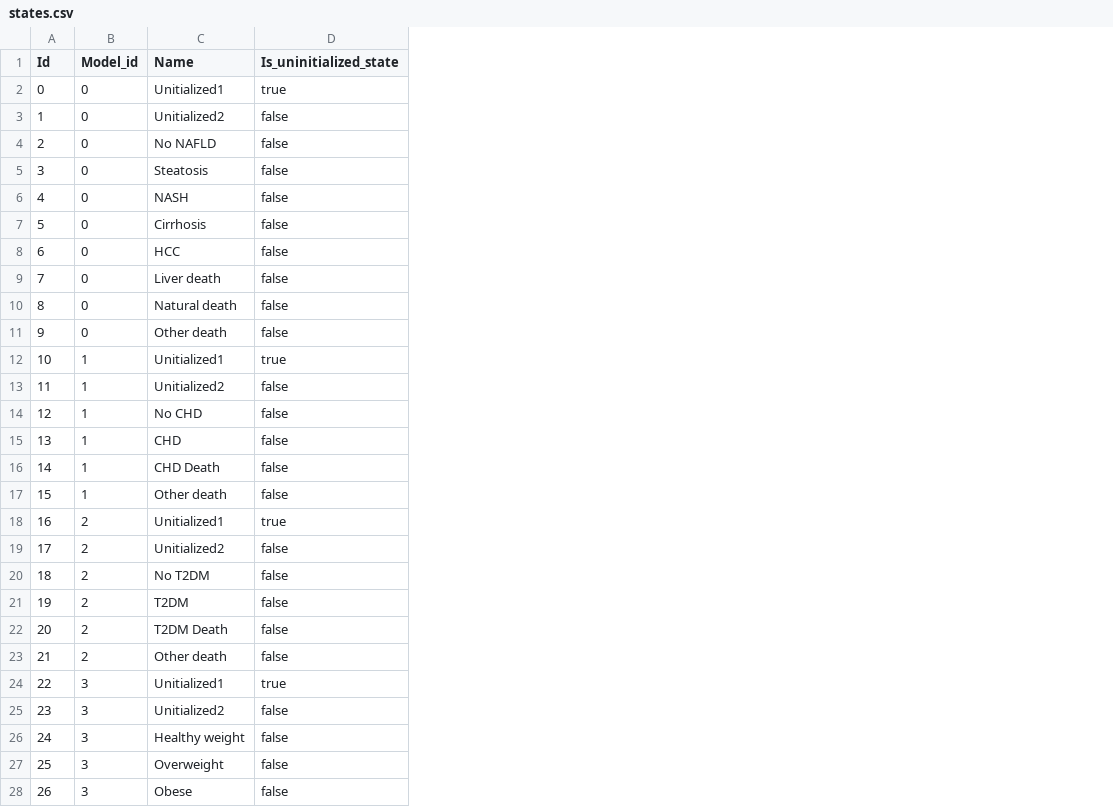
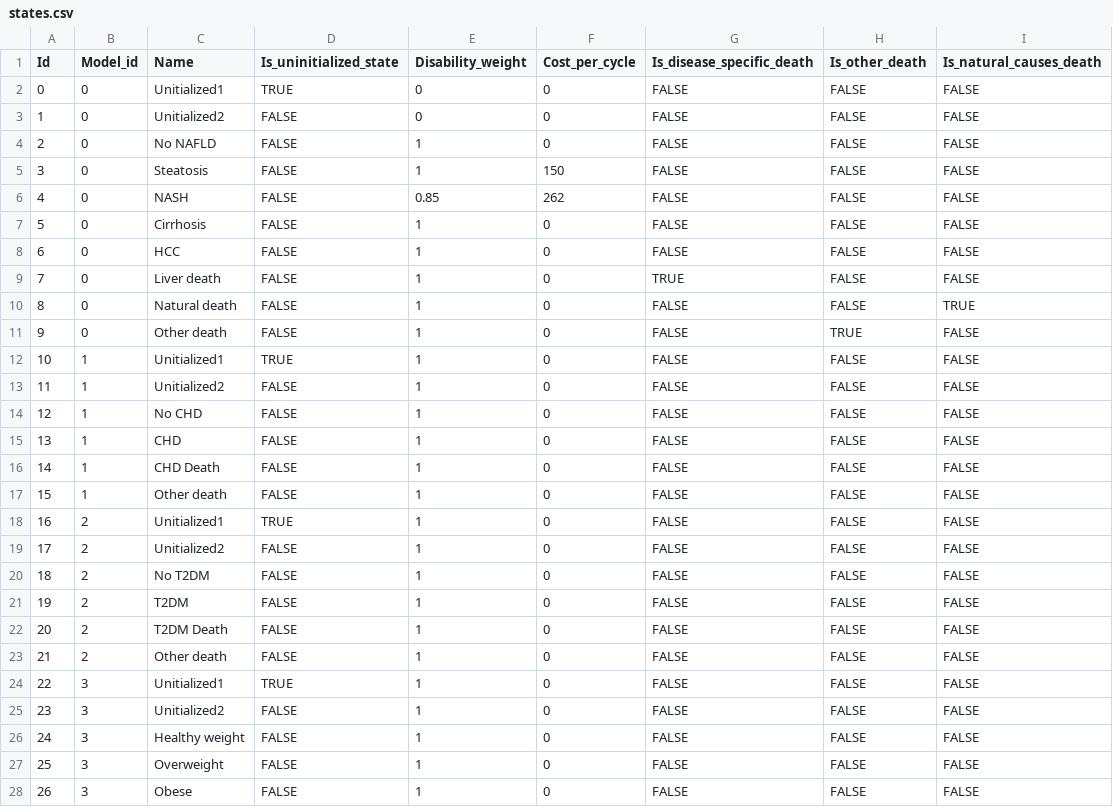
Before and after one commit to alexgoodell/go-mdism, a CSV file: inputs/example/states.csv, drawn as a sheet; only a part is shown; the diff covers the shown part only; the diff names each change by its address in the sheet, - before the commit and + after, or states it on an @@ line.

```diff
--- a/inputs/example/states.csv
+++ b/inputs/example/states.csv
+column E (Disability_weight), rows 2-28: 0 | 0 | 1 | 1 | 0.85 | 1 | 1 | 1 | 1 | 1 | 1 | 1 | 1 | 1 | 1 | 1 | 1 | 1 | 1 | 1 | 1 | 1 | 1 | 1 | 1 | 1 | 1
+column F (Cost_per_cycle), rows 2-28: 0 | 0 | 0 | 150 | 262 | 0 | 0 | 0 | 0 | 0 | 0 | 0 | 0 | 0 | 0 | 0 | 0 | 0 | 0 | 0 | 0 | 0 | 0 | 0 | 0 | 0 | 0
+column G (Is_disease_specific_death), rows 2-28: FALSE | FALSE | FALSE | FALSE | FALSE | FALSE | FALSE | TRUE | FALSE | FALSE | FALSE | FALSE | FALSE | FALSE | FALSE | FALSE | FALSE | FALSE | FALSE | FALSE | FALSE | FALSE | FALSE | FALSE | FALSE | FALSE | FALSE
+column H (Is_other_death), rows 2-28: FALSE | FALSE | FALSE | FALSE | FALSE | FALSE | FALSE | FALSE | FALSE | TRUE | FALSE | FALSE | FALSE | FALSE | FALSE | FALSE | FALSE | FALSE | FALSE | FALSE | FALSE | FALSE | FALSE | FALSE | FALSE | FALSE | FALSE
+column I (Is_natural_causes_death), rows 2-28: FALSE | FALSE | FALSE | FALSE | FALSE | FALSE | FALSE | FALSE | TRUE | FALSE | FALSE | FALSE | FALSE | FALSE | FALSE | FALSE | FALSE | FALSE | FALSE | FALSE | FALSE | FALSE | FALSE | FALSE | FALSE | FALSE | FALSE
-D2 (Is_uninitialized_state): true
+D2 (Is_uninitialized_state): TRUE
-D3:D11 (Is_uninitialized_state): false
+D3:D11 (Is_uninitialized_state): FALSE
-D12 (Is_uninitialized_state): true
+D12 (Is_uninitialized_state): TRUE
-D13:D17 (Is_uninitialized_state): false
+D13:D17 (Is_uninitialized_state): FALSE
-D18 (Is_uninitialized_state): true
+D18 (Is_uninitialized_state): TRUE
-D19:D23 (Is_uninitialized_state): false
+D19:D23 (Is_uninitialized_state): FALSE
-D24 (Is_uninitialized_state): true
+D24 (Is_uninitialized_state): TRUE
-D25:D28 (Is_uninitialized_state): false
+D25:D28 (Is_uninitialized_state): FALSE
```
Also changed, not shown: 119 edited cells elsewhere in this file, output/state_populations.csv, 2 other files.
